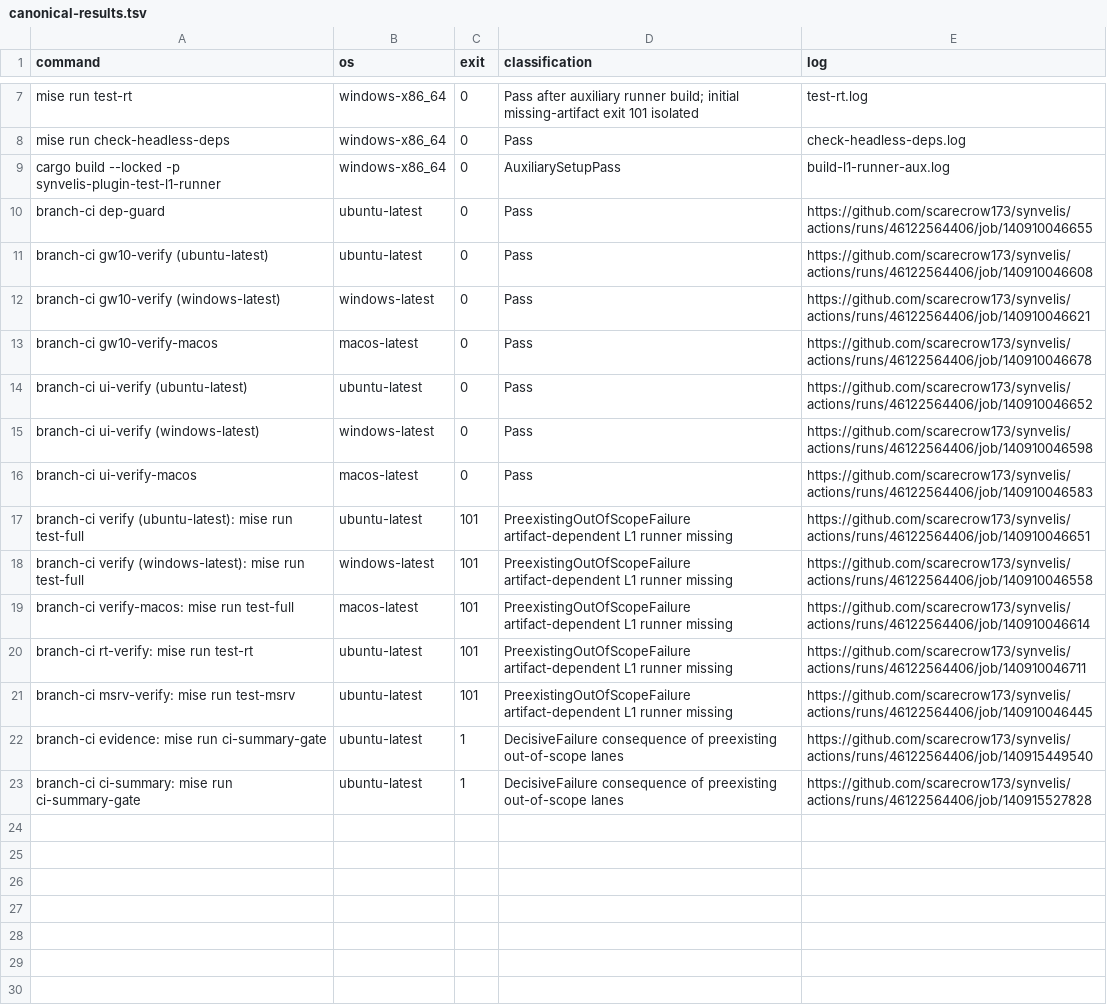
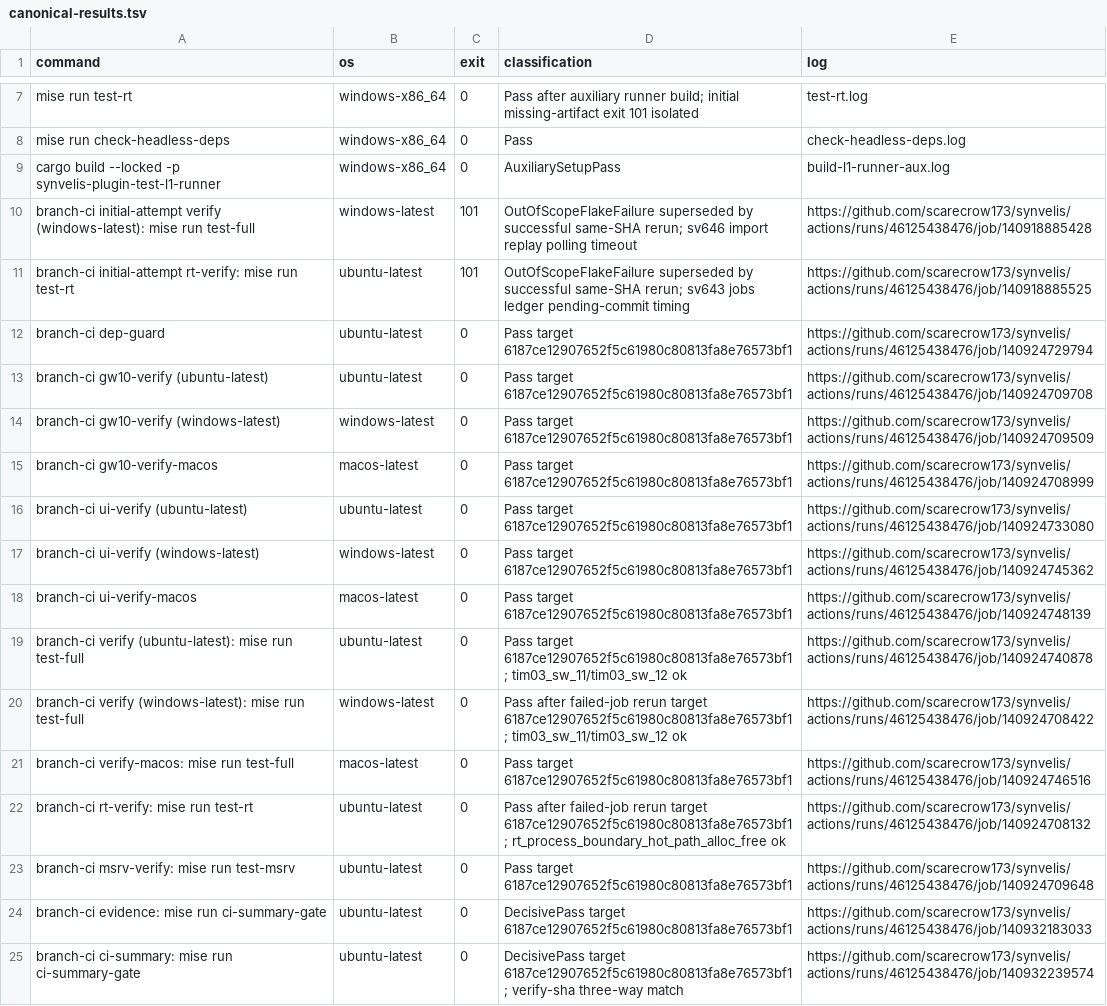
Before and after one commit to scarecrow173/synvelis, a TSV file: evidence/sv127/core-semantics/canonical-results.tsv, drawn as a sheet; only a part is shown, gaps mark what is left out; addresses are those after the commit; the diff names each change by its address in the sheet, - before the commit and + after, or states it on an @@ line.

```diff
--- a/evidence/sv127/core-semantics/canonical-results.tsv
+++ b/evidence/sv127/core-semantics/canonical-results.tsv
+row 10: branch-ci initial-attempt verify (windows-latest): mise run test-full | windows-latest | 101 | OutOfScopeFlakeFailure superseded by successful same-SHA rerun; sv646 import replay polling timeout | https://github.com/scarecrow173/synvelis/actions/runs/46125438476/job/140918885428
+row 11: branch-ci initial-attempt rt-verify: mise run test-rt | ubuntu-latest | 101 | OutOfScopeFlakeFailure superseded by successful same-SHA rerun; sv643 jobs ledger pending-commit timing | https://github.com/scarecrow173/synvelis/actions/runs/46125438476/job/140918885525
-D12:D18 (classification): Pass
+D12:D18 (classification): Pass target 6187ce12907652f5c61980c80813fa8e76573bf1
-E12 (log): https://github.com/scarecrow173/synvelis/actions/runs/46122564406/job/140910046655
+E12 (log): https://github.com/scarecrow173/synvelis/actions/runs/46125438476/job/140924729794
-E13 (log): https://github.com/scarecrow173/synvelis/actions/runs/46122564406/job/140910046608
+E13 (log): https://github.com/scarecrow173/synvelis/actions/runs/46125438476/job/140924709708
-E14 (log): https://github.com/scarecrow173/synvelis/actions/runs/46122564406/job/140910046621
+E14 (log): https://github.com/scarecrow173/synvelis/actions/runs/46125438476/job/140924709509
-E15 (log): https://github.com/scarecrow173/synvelis/actions/runs/46122564406/job/140910046678
+E15 (log): https://github.com/scarecrow173/synvelis/actions/runs/46125438476/job/140924708999
-E16 (log): https://github.com/scarecrow173/synvelis/actions/runs/46122564406/job/140910046652
+E16 (log): https://github.com/scarecrow173/synvelis/actions/runs/46125438476/job/140924733080
-E17 (log): https://github.com/scarecrow173/synvelis/actions/runs/46122564406/job/140910046598
+E17 (log): https://github.com/scarecrow173/synvelis/actions/runs/46125438476/job/140924745362
-E18 (log): https://github.com/scarecrow173/synvelis/actions/runs/46122564406/job/140910046583
+E18 (log): https://github.com/scarecrow173/synvelis/actions/runs/46125438476/job/140924748139
-C19:C23 (exit): 101
+C19:C23 (exit): 0
-D19 (classification): PreexistingOutOfScopeFailure artifact-dependent L1 runner missing
+D19 (classification): Pass target 6187ce12907652f5c61980c80813fa8e76573bf1; tim03_sw_11/tim03_sw_12 ok
-E19 (log): https://github.com/scarecrow173/synvelis/actions/runs/46122564406/job/140910046651
+E19 (log): https://github.com/scarecrow173/synvelis/actions/runs/46125438476/job/140924740878
-D20 (classification): PreexistingOutOfScopeFailure artifact-dependent L1 runner missing
+D20 (classification): Pass after failed-job rerun target 6187ce12907652f5c61980c80813fa8e76573bf1; tim03_sw_11/tim03_sw_12 ok
-E20 (log): https://github.com/scarecrow173/synvelis/actions/runs/46122564406/job/140910046558
+E20 (log): https://github.com/scarecrow173/synvelis/actions/runs/46125438476/job/140924708422
-D21 (classification): PreexistingOutOfScopeFailure artifact-dependent L1 runner missing
+D21 (classification): Pass target 6187ce12907652f5c61980c80813fa8e76573bf1
-E21 (log): https://github.com/scarecrow173/synvelis/actions/runs/46122564406/job/140910046614
+E21 (log): https://github.com/scarecrow173/synvelis/actions/runs/46125438476/job/140924746516
-D22 (classification): PreexistingOutOfScopeFailure artifact-dependent L1 runner missing
+D22 (classification): Pass after failed-job rerun target 6187ce12907652f5c61980c80813fa8e76573bf1; rt_process_boundary_hot_path_alloc_free ok
-E22 (log): https://github.com/scarecrow173/synvelis/actions/runs/46122564406/job/140910046711
+E22 (log): https://github.com/scarecrow173/synvelis/actions/runs/46125438476/job/140924708132
-D23 (classification): PreexistingOutOfScopeFailure artifact-dependent L1 runner missing
+D23 (classification): Pass target 6187ce12907652f5c61980c80813fa8e76573bf1
-E23 (log): https://github.com/scarecrow173/synvelis/actions/runs/46122564406/job/140910046445
+E23 (log): https://github.com/scarecrow173/synvelis/actions/runs/46125438476/job/140924709648
-C24:C25 (exit): 1
+C24:C25 (exit): 0
-D24 (classification): DecisiveFailure consequence of preexisting out-of-scope lanes
+D24 (classification): DecisivePass target 6187ce12907652f5c61980c80813fa8e76573bf1
-E24 (log): https://github.com/scarecrow173/synvelis/actions/runs/46122564406/job/140915449540
+E24 (log): https://github.com/scarecrow173/synvelis/actions/runs/46125438476/job/140932183033
-D25 (classification): DecisiveFailure consequence of preexisting out-of-scope lanes
+D25 (classification): DecisivePass target 6187ce12907652f5c61980c80813fa8e76573bf1; verify-sha three-way match
-E25 (log): https://github.com/scarecrow173/synvelis/actions/runs/46122564406/job/140915527828
+E25 (log): https://github.com/scarecrow173/synvelis/actions/runs/46125438476/job/140932239574
```
Also changed, not shown: 2 other files.
